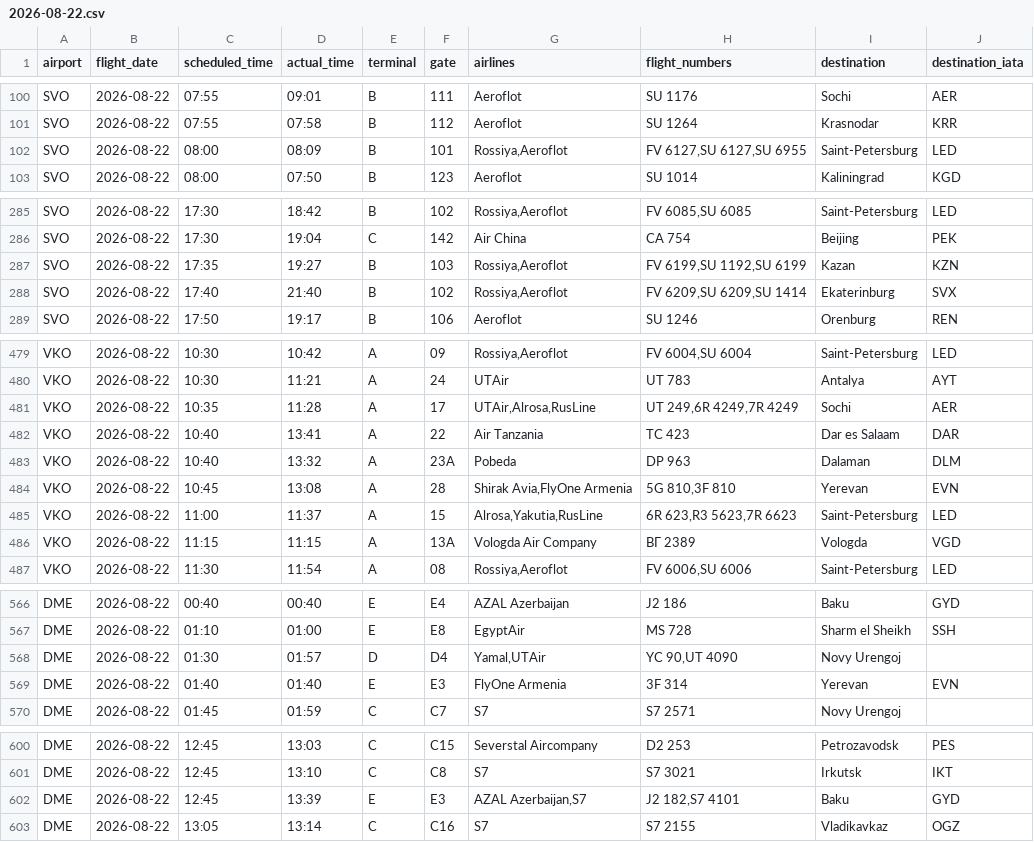
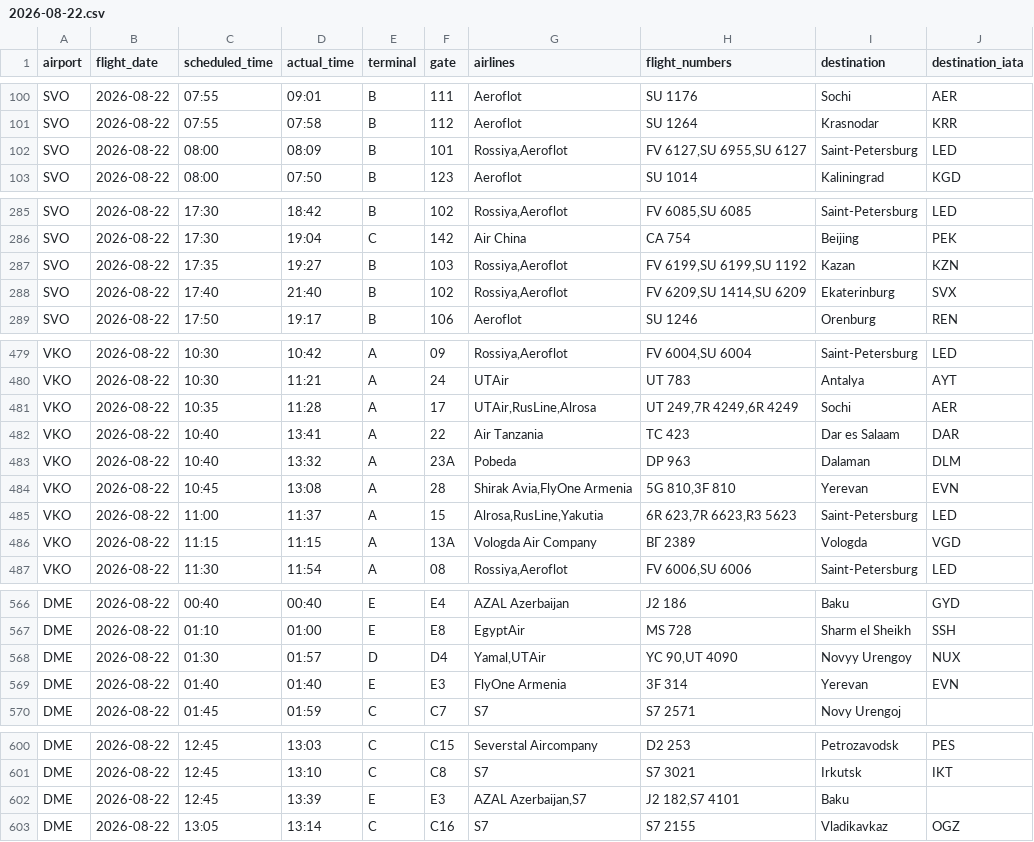
Before and after one commit to vitdmit/moscow-airports-botCLaude, a CSV file: data/daily/2026-08-22.csv, drawn as a sheet; only a part is shown, gaps mark what is left out.

```diff
--- a/data/daily/2026-08-22.csv
+++ b/data/daily/2026-08-22.csv
@@ -101,3 +101,3 @@ SVO,2026-08-22,07:55,09:01,B,111,Aeroflot,SU 1176,Sochi,AER
 SVO,2026-08-22,07:55,07:58,B,112,Aeroflot,SU 1264,Krasnodar,KRR
-SVO,2026-08-22,08:00,08:09,B,101,"Rossiya,Aeroflot","FV 6127,SU 6127,SU 6955",Saint-Petersburg,LED
+SVO,2026-08-22,08:00,08:09,B,101,"Rossiya,Aeroflot","FV 6127,SU 6955,SU 6127",Saint-Petersburg,LED
 SVO,2026-08-22,08:00,07:50,B,123,Aeroflot,SU 1014,Kaliningrad,KGD
@@ -286,4 +286,4 @@ SVO,2026-08-22,17:30,18:42,B,102,"Rossiya,Aeroflot","FV 6085,SU 6085",Saint-Pete
 SVO,2026-08-22,17:30,19:04,C,142,Air China,CA 754,Beijing,PEK
-SVO,2026-08-22,17:35,19:27,B,103,"Rossiya,Aeroflot","FV 6199,SU 1192,SU 6199",Kazan,KZN
-SVO,2026-08-22,17:40,21:40,B,102,"Rossiya,Aeroflot","FV 6209,SU 6209,SU 1414",Ekaterinburg,SVX
+SVO,2026-08-22,17:35,19:27,B,103,"Rossiya,Aeroflot","FV 6199,SU 6199,SU 1192",Kazan,KZN
+SVO,2026-08-22,17:40,21:40,B,102,"Rossiya,Aeroflot","FV 6209,SU 1414,SU 6209",Ekaterinburg,SVX
 SVO,2026-08-22,17:50,19:17,B,106,Aeroflot,SU 1246,Orenburg,REN
@@ -480,3 +480,3 @@ VKO,2026-08-22,10:30,10:42,A,09,"Rossiya,Aeroflot","FV 6004,SU 6004",Saint-Peter
 VKO,2026-08-22,10:30,11:21,A,24,UTAir,UT 783,Antalya,AYT
-VKO,2026-08-22,10:35,11:28,A,17,"UTAir,Alrosa,RusLine","UT 249,6R 4249,7R 4249",Sochi,AER
+VKO,2026-08-22,10:35,11:28,A,17,"UTAir,RusLine,Alrosa","UT 249,7R 4249,6R 4249",Sochi,AER
 VKO,2026-08-22,10:40,13:41,A,22,Air Tanzania,TC 423,Dar es Salaam,DAR
@@ -484,3 +484,3 @@ VKO,2026-08-22,10:40,13:32,A,23A,Pobeda,DP 963,Dalaman,DLM
 VKO,2026-08-22,10:45,13:08,A,28,"Shirak Avia,FlyOne Armenia","5G 810,3F 810",Yerevan,EVN
-VKO,2026-08-22,11:00,11:37,A,15,"Alrosa,Yakutia,RusLine","6R 623,R3 5623,7R 6623",Saint-Petersburg,LED
+VKO,2026-08-22,11:00,11:37,A,15,"Alrosa,RusLine,Yakutia","6R 623,7R 6623,R3 5623",Saint-Petersburg,LED
 VKO,2026-08-22,11:15,11:15,A,13A,Vologda Air Company,ВГ 2389,Vologda,VGD
@@ -567,3 +567,3 @@ DME,2026-08-22,00:40,00:40,E,E4,AZAL Azerbaijan,J2 186,Baku,GYD
 DME,2026-08-22,01:10,01:00,E,E8,EgyptAir,MS 728,Sharm el Sheikh,SSH
-DME,2026-08-22,01:30,01:57,D,D4,"Yamal,UTAir","YC 90,UT 4090",Novy Urengoj,
+DME,2026-08-22,01:30,01:57,D,D4,"Yamal,UTAir","YC 90,UT 4090",Novyy Urengoy,NUX
 DME,2026-08-22,01:40,01:40,E,E3,FlyOne Armenia,3F 314,Yerevan,EVN
@@ -601,3 +601,3 @@ DME,2026-08-22,12:45,13:03,C,C15,Severstal Aircompany,D2 253,Petrozavodsk,PES
 DME,2026-08-22,12:45,13:10,C,C8,S7,S7 3021,Irkutsk,IKT
-DME,2026-08-22,12:45,13:39,E,E3,"AZAL Azerbaijan,S7","J2 182,S7 4101",Baku,GYD
+DME,2026-08-22,12:45,13:39,E,E3,"AZAL Azerbaijan,S7","J2 182,S7 4101",Baku,
 DME,2026-08-22,13:05,13:14,C,C16,S7,S7 2155,Vladikavkaz,OGZ
```
Also changed, not shown: 1 other file.
